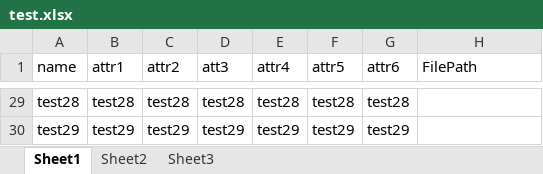
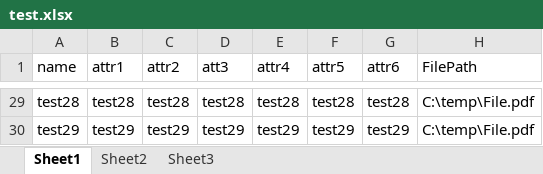
Before and after one commit to vinojash/ImportDFC, an Excel workbook: SampleFiles/test.xlsx, sheet Sheet1, drawn as a sheet; only a part is shown, gaps mark what is left out; values as stored, in another font and other column widths than the file's, no borders; the diff covers the shown part only; the diff names each change by its address in the sheet, - before the commit and + after, or states it on an @@ line.

```diff
--- a/SampleFiles/test.xlsx (sheet Sheet1)
+++ b/SampleFiles/test.xlsx (sheet Sheet1)
-H29:H30 (FilePath): (empty)
+H29:H30 (FilePath): C:\temp\File.pdf
```
Also changed, not shown: 27 edited cells elsewhere in this sheet.
